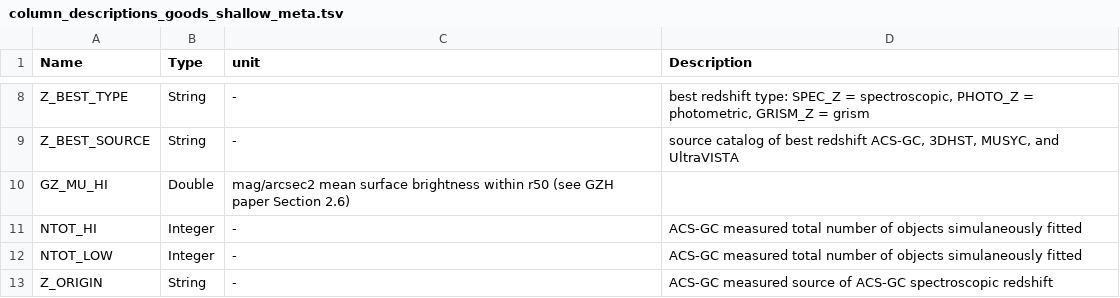
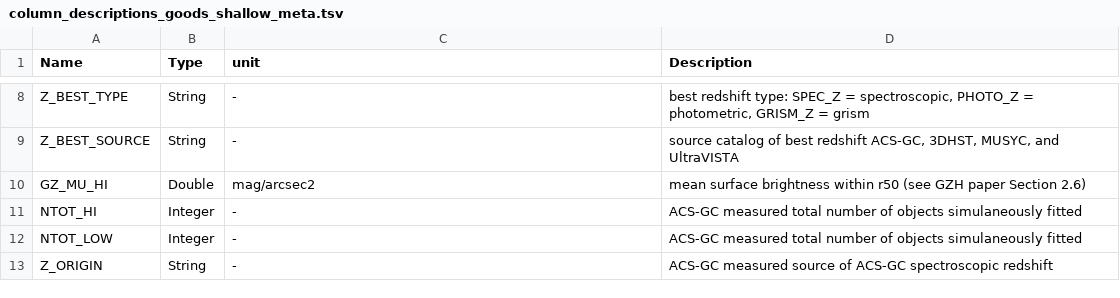
Before and after one commit to willettk/gzhubble, a TSV file: column_descriptions/column_descriptions_goods_shallow_meta.tsv, drawn as a sheet; only a part is shown, gaps mark what is left out.

Commit message:
Update column_descriptions_goods_shallow_meta.tsv

```diff
--- a/column_descriptions/column_descriptions_goods_shallow_meta.tsv
+++ b/column_descriptions/column_descriptions_goods_shallow_meta.tsv
@@ -9,3 +9,3 @@ Z_BEST_TYPE	String	-	best redshift type: SPEC_Z = spectroscopic, PHOTO_Z = photo
 Z_BEST_SOURCE	String	-	source catalog of best redshift ACS-GC, 3DHST, MUSYC, and UltraVISTA
-GZ_MU_HI	Double	mag/arcsec2  mean surface brightness within r50 (see GZH paper Section 2.6)
+GZ_MU_HI	Double	mag/arcsec2	mean surface brightness within r50 (see GZH paper Section 2.6)
 NTOT_HI	Integer	-	ACS-GC measured total number of objects simulaneously fitted
```
